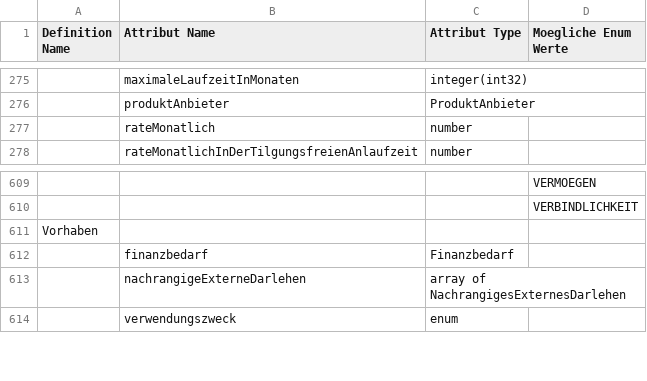
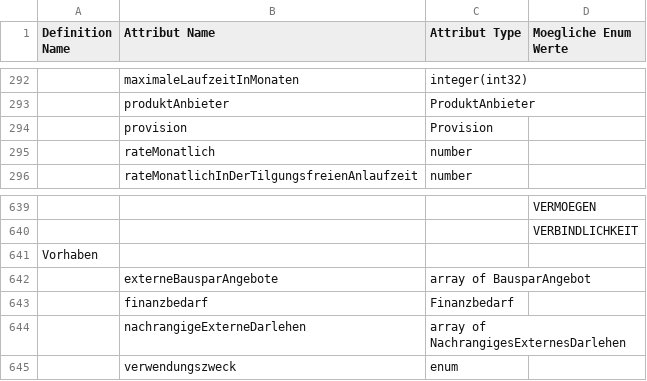
Before and after one commit to europace/baufismart-antraege-api, a CSV file: definitions.csv, drawn as a sheet; only a part is shown, gaps mark what is left out; the diff covers the shown part only; the diff names each change by its address in the sheet, - before the commit and + after, or states it on an @@ line.

```diff
--- a/definitions.csv
+++ b/definitions.csv
+row 294:  | provision | Provision
+row 642:  | externeBausparAngebote | array of BausparAngebot
```
Also changed, not shown: 32 added rows, 3 removed rows and 1 moved row elsewhere in this file, 4 other files.
